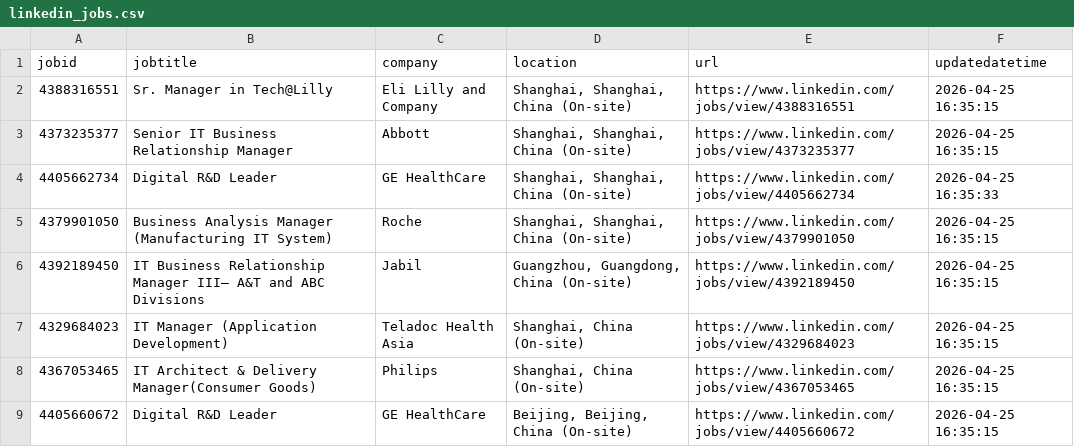
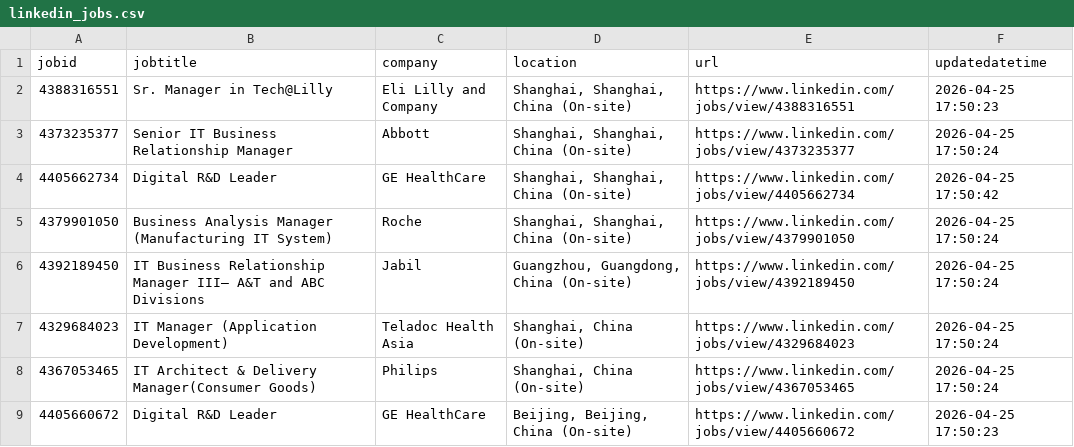
Before and after one commit to ivanchencbx/linkedin-jobs-scraper, a CSV file: linkedin_jobs.csv, drawn as a sheet; only a part is shown; the diff covers the shown part only.

```diff
--- a/linkedin_jobs.csv
+++ b/linkedin_jobs.csv
@@ -1,9 +1,9 @@
 jobid,jobtitle,company,location,url,updatedatetime
-4388316551,Sr. Manager in Tech@Lilly,Eli Lilly and Company,"Shanghai, Shanghai, China (On-site)",https://www.linkedin.com/jobs/view/4388316551,2026-04-25 16:35:15
-4373235377,Senior IT Business Relationship Manager,Abbott,"Shanghai, Shanghai, China (On-site)",https://www.linkedin.com/jobs/view/4373235377,2026-04-25 16:35:15
-4405662734,Digital R&D Leader,GE HealthCare,"Shanghai, Shanghai, China (On-site)",https://www.linkedin.com/jobs/view/4405662734,2026-04-25 16:35:33
-4379901050,Business Analysis Manager (Manufacturing IT System),Roche,"Shanghai, Shanghai, China (On-site)",https://www.linkedin.com/jobs/view/4379901050,2026-04-25 16:35:15
-4392189450,IT Business Relationship Manager III– A&T and ABC Divisions,Jabil,"Guangzhou, Guangdong, China (On-site)",https://www.linkedin.com/jobs/view/4392189450,2026-04-25 16:35:15
-4329684023,IT Manager (Application Development),Teladoc Health Asia,"Shanghai, China (On-site)",https://www.linkedin.com/jobs/view/4329684023,2026-04-25 16:35:15
-4367053465,IT Architect & Delivery Manager(Consumer Goods),Philips,"Shanghai, China (On-site)",https://www.linkedin.com/jobs/view/4367053465,2026-04-25 16:35:15
-4405660672,Digital R&D Leader,GE HealthCare,"Beijing, Beijing, China (On-site)",https://www.linkedin.com/jobs/view/4405660672,2026-04-25 16:35:15
+4388316551,Sr. Manager in Tech@Lilly,Eli Lilly and Company,"Shanghai, Shanghai, China (On-site)",https://www.linkedin.com/jobs/view/4388316551,2026-04-25 17:50:23
+4373235377,Senior IT Business Relationship Manager,Abbott,"Shanghai, Shanghai, China (On-site)",https://www.linkedin.com/jobs/view/4373235377,2026-04-25 17:50:24
+4405662734,Digital R&D Leader,GE HealthCare,"Shanghai, Shanghai, China (On-site)",https://www.linkedin.com/jobs/view/4405662734,2026-04-25 17:50:42
+4379901050,Business Analysis Manager (Manufacturing IT System),Roche,"Shanghai, Shanghai, China (On-site)",https://www.linkedin.com/jobs/view/4379901050,2026-04-25 17:50:24
+4392189450,IT Business Relationship Manager III– A&T and ABC Divisions,Jabil,"Guangzhou, Guangdong, China (On-site)",https://www.linkedin.com/jobs/view/4392189450,2026-04-25 17:50:24
+4329684023,IT Manager (Application Development),Teladoc Health Asia,"Shanghai, China (On-site)",https://www.linkedin.com/jobs/view/4329684023,2026-04-25 17:50:24
+4367053465,IT Architect & Delivery Manager(Consumer Goods),Philips,"Shanghai, China (On-site)",https://www.linkedin.com/jobs/view/4367053465,2026-04-25 17:50:24
+4405660672,Digital R&D Leader,GE HealthCare,"Beijing, Beijing, China (On-site)",https://www.linkedin.com/jobs/view/4405660672,2026-04-25 17:50:23
```
Also changed, not shown: 2 added rows and 29 edited cells elsewhere in this file, 1 other file.
